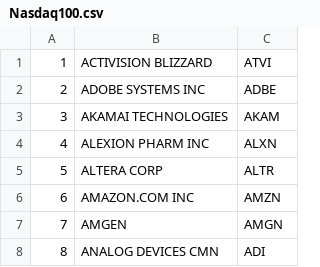
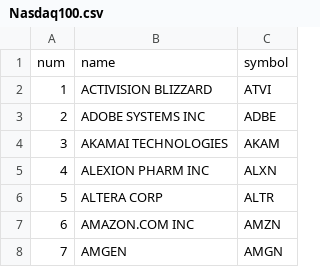
Before and after one commit to hassaanm/stock-trading, a CSV file: data/Nasdaq100.csv, drawn as a sheet; only a part is shown; the shorter side is filled out with more unchanged rows.

Commit message:
Updated data downloading script to work with all csv files provided they have a header with 'symbol' and 'name'

```diff
--- a/data/Nasdaq100.csv
+++ b/data/Nasdaq100.csv
@@ -1 +1,2 @@
+num,name,symbol
 1,ACTIVISION BLIZZARD,ATVI
```
Also changed, not shown: 6 other files.
